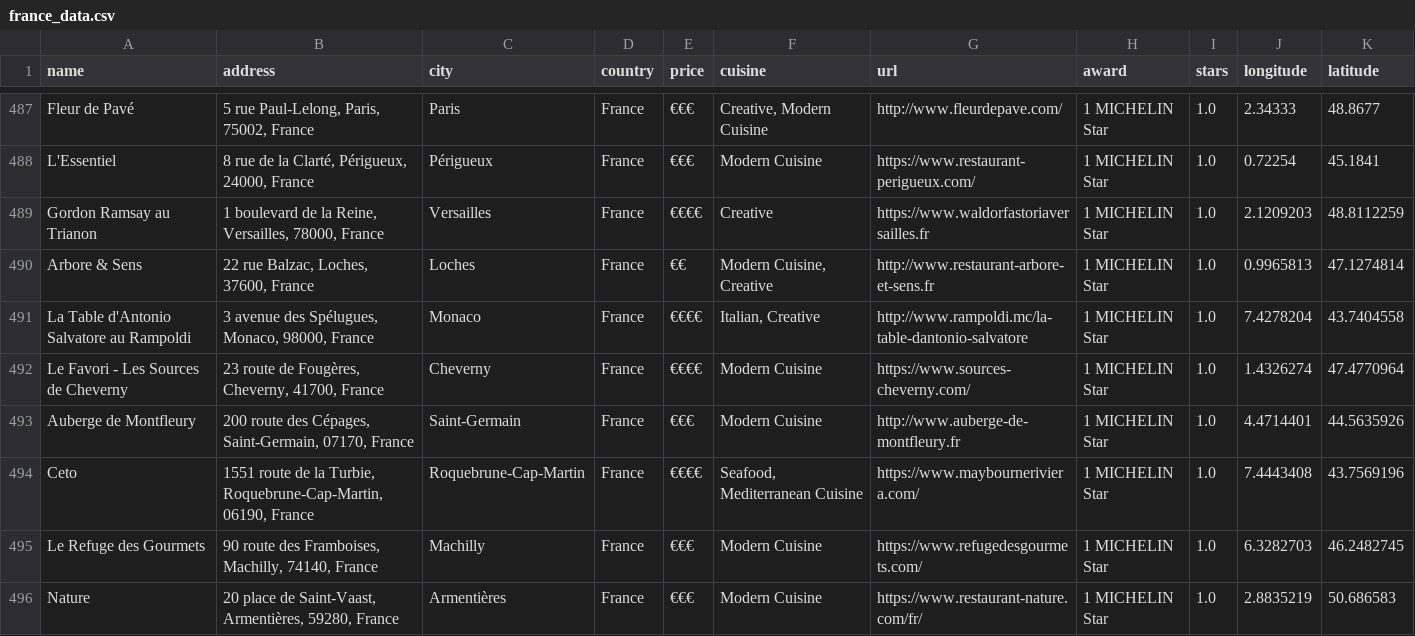
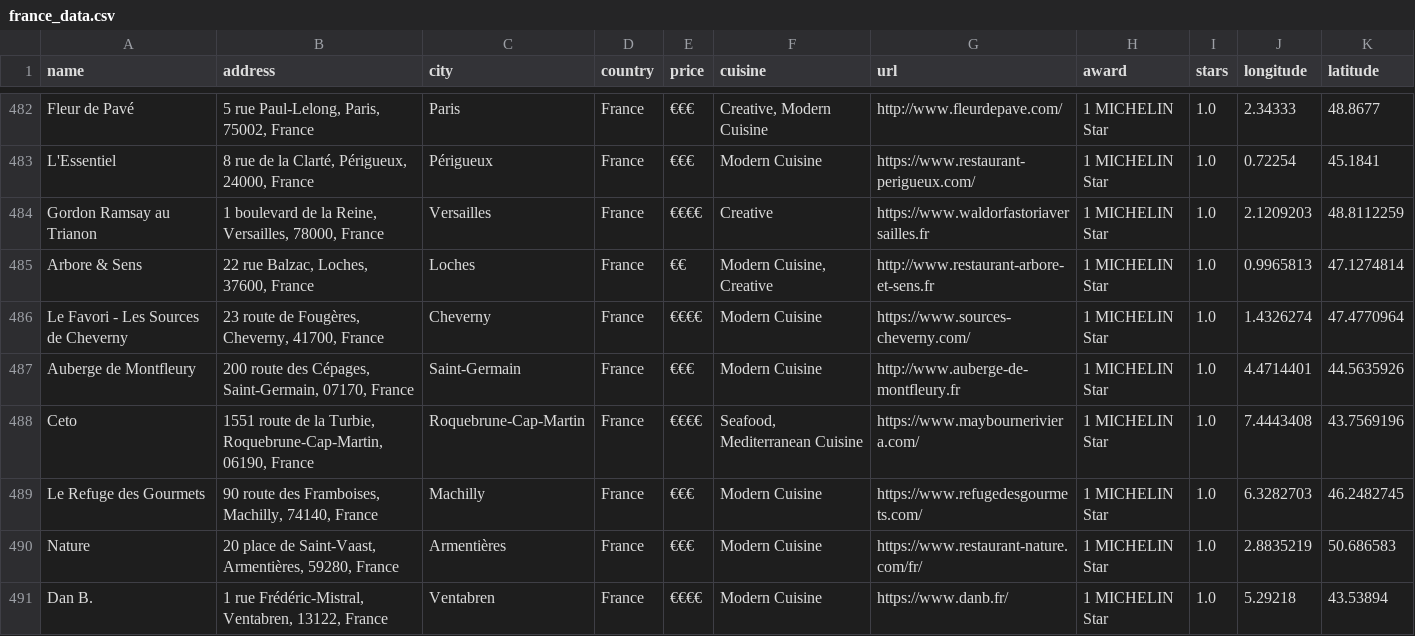
Before and after one commit to pineapple-bois/Michelin_Rated_Restaurants, a CSV file: data/France/france_data.csv, drawn as a sheet; only a part is shown, gaps mark what is left out; the shorter side is filled out with more unchanged rows; the diff covers the shown part only; the diff names each change by its address in the sheet, - before the commit and + after, or states it on an @@ line.

Commit message:
Removed Monaco

```diff
--- a/data/France/france_data.csv
+++ b/data/France/france_data.csv
-row 491: La Table d'Antonio Salvatore au Rampoldi | 3 avenue des Spélugues, Monaco, 98000, France | Monaco | France | €€€€ | Italian, Creative | http://www.rampoldi.mc/la-table-dantonio-salvatore | 1 MICHELIN Star | 1.0 | 7.4278204 | 43.7404558
```
Also changed, not shown: 5 removed rows elsewhere in this file, 2 other files.
